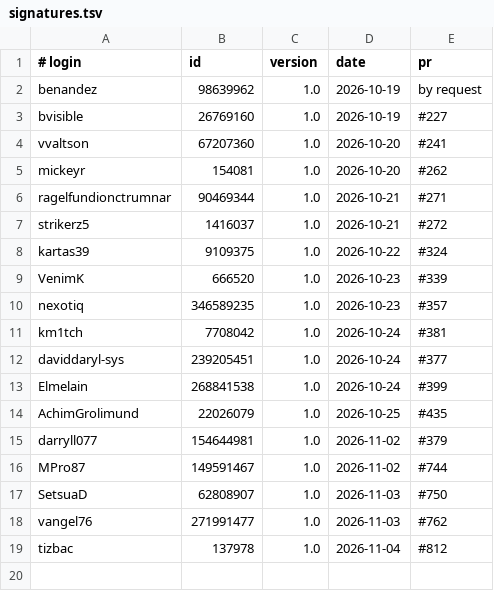
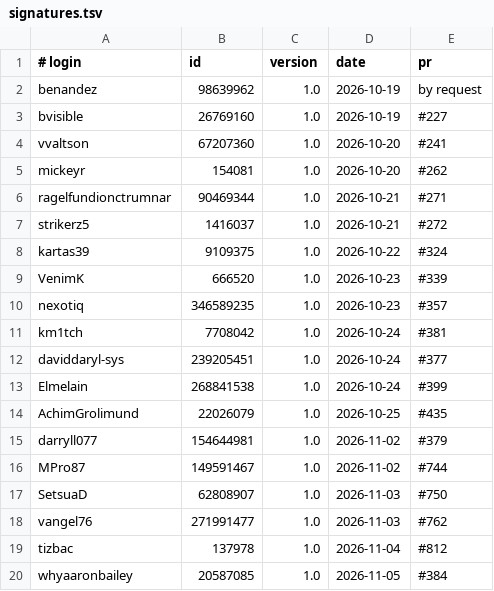
Before and after one commit to UCS-Care-Group/mailcraft, a TSV file: signatures.tsv, drawn as a sheet.

```diff
--- a/signatures.tsv
+++ b/signatures.tsv
@@ -19 +19,2 @@ vangel76	271991477	1.0	2026-11-03	#762
 tizbac	137978	1.0	2026-11-04	#812
+whyaaronbailey	20587085	1.0	2026-11-05	#384
```
